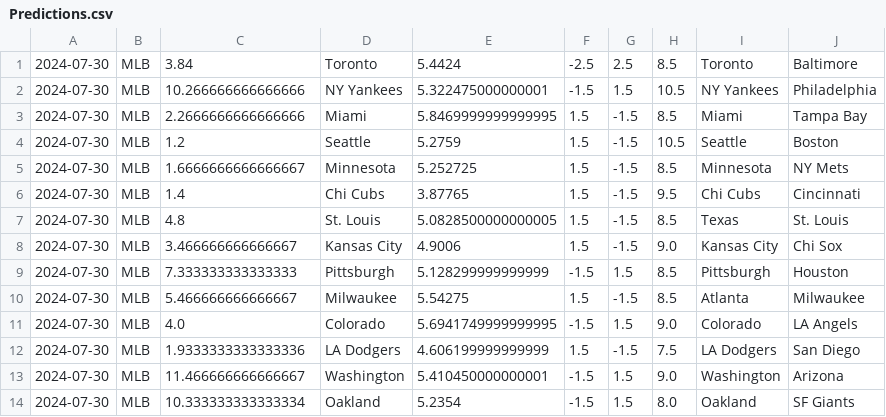
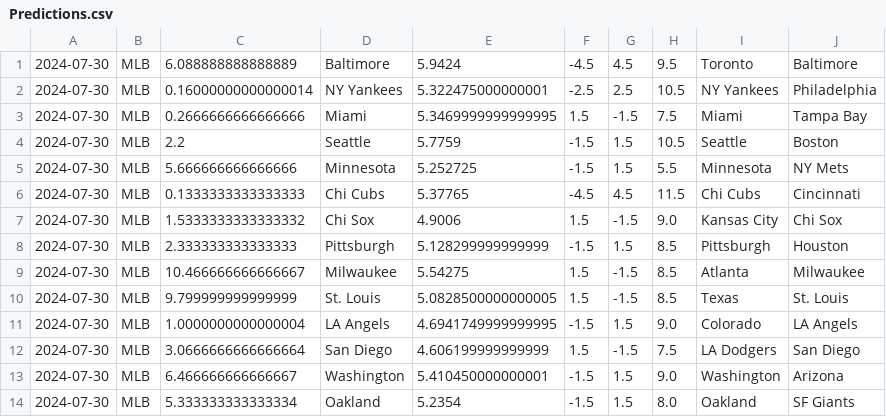
Before and after one commit to cookeda/CapstoneSportsbook, a CSV file: OddsHistory/History/Predictions.csv, drawn as a sheet.

```diff
--- a/OddsHistory/History/Predictions.csv
+++ b/OddsHistory/History/Predictions.csv
@@ -1,14 +1,14 @@
-2024-07-30,MLB,3.84,Toronto,5.4424,-2.5,2.5,8.5,Toronto,Baltimore
-2024-07-30,MLB,10.266666666666666,NY Yankees,5.322475000000001,-1.5,1.5,10.5,NY Yankees,Philadelphia
-2024-07-30,MLB,2.2666666666666666,Miami,5.8469999999999995,1.5,-1.5,8.5,Miami,Tampa Bay
-2024-07-30,MLB,1.2,Seattle,5.2759,1.5,-1.5,10.5,Seattle,Boston
-2024-07-30,MLB,1.6666666666666667,Minnesota,5.252725,1.5,-1.5,8.5,Minnesota,NY Mets
-2024-07-30,MLB,1.4,Chi Cubs,3.87765,1.5,-1.5,9.5,Chi Cubs,Cincinnati
-2024-07-30,MLB,4.8,St. Louis,5.0828500000000005,1.5,-1.5,8.5,Texas,St. Louis
-2024-07-30,MLB,3.466666666666667,Kansas City,4.9006,1.5,-1.5,9.0,Kansas City,Chi Sox
-2024-07-30,MLB,7.333333333333333,Pittsburgh,5.128299999999999,-1.5,1.5,8.5,Pittsburgh,Houston
-2024-07-30,MLB,5.466666666666667,Milwaukee,5.54275,1.5,-1.5,8.5,Atlanta,Milwaukee
-2024-07-30,MLB,4.0,Colorado,5.6941749999999995,-1.5,1.5,9.0,Colorado,LA Angels
-2024-07-30,MLB,1.9333333333333336,LA Dodgers,4.606199999999999,1.5,-1.5,7.5,LA Dodgers,San Diego
-2024-07-30,MLB,11.466666666666667,Washington,5.410450000000001,-1.5,1.5,9.0,Washington,Arizona
-2024-07-30,MLB,10.333333333333334,Oakland,5.2354,-1.5,1.5,8.0,Oakland,SF Giants
+2024-07-30,MLB,6.088888888888889,Baltimore,5.9424,-4.5,4.5,9.5,Toronto,Baltimore
+2024-07-30,MLB,0.16000000000000014,NY Yankees,5.322475000000001,-2.5,2.5,10.5,NY Yankees,Philadelphia
+2024-07-30,MLB,0.2666666666666666,Miami,5.3469999999999995,1.5,-1.5,7.5,Miami,Tampa Bay
+2024-07-30,MLB,2.2,Seattle,5.7759,-1.5,1.5,10.5,Seattle,Boston
+2024-07-30,MLB,5.666666666666666,Minnesota,5.252725,-1.5,1.5,5.5,Minnesota,NY Mets
+2024-07-30,MLB,0.1333333333333333,Chi Cubs,5.37765,-4.5,4.5,11.5,Chi Cubs,Cincinnati
+2024-07-30,MLB,1.5333333333333332,Chi Sox,4.9006,1.5,-1.5,9.0,Kansas City,Chi Sox
+2024-07-30,MLB,2.333333333333333,Pittsburgh,5.128299999999999,-1.5,1.5,8.5,Pittsburgh,Houston
+2024-07-30,MLB,10.466666666666667,Milwaukee,5.54275,1.5,-1.5,8.5,Atlanta,Milwaukee
+2024-07-30,MLB,9.799999999999999,St. Louis,5.0828500000000005,1.5,-1.5,8.5,Texas,St. Louis
+2024-07-30,MLB,1.0000000000000004,LA Angels,4.6941749999999995,-1.5,1.5,9.0,Colorado,LA Angels
+2024-07-30,MLB,3.0666666666666664,San Diego,4.606199999999999,1.5,-1.5,7.5,LA Dodgers,San Diego
+2024-07-30,MLB,6.466666666666667,Washington,5.410450000000001,-1.5,1.5,9.0,Washington,Arizona
+2024-07-30,MLB,5.333333333333334,Oakland,5.2354,-1.5,1.5,8.0,Oakland,SF Giants
```
Also changed, not shown: 14 other files.
